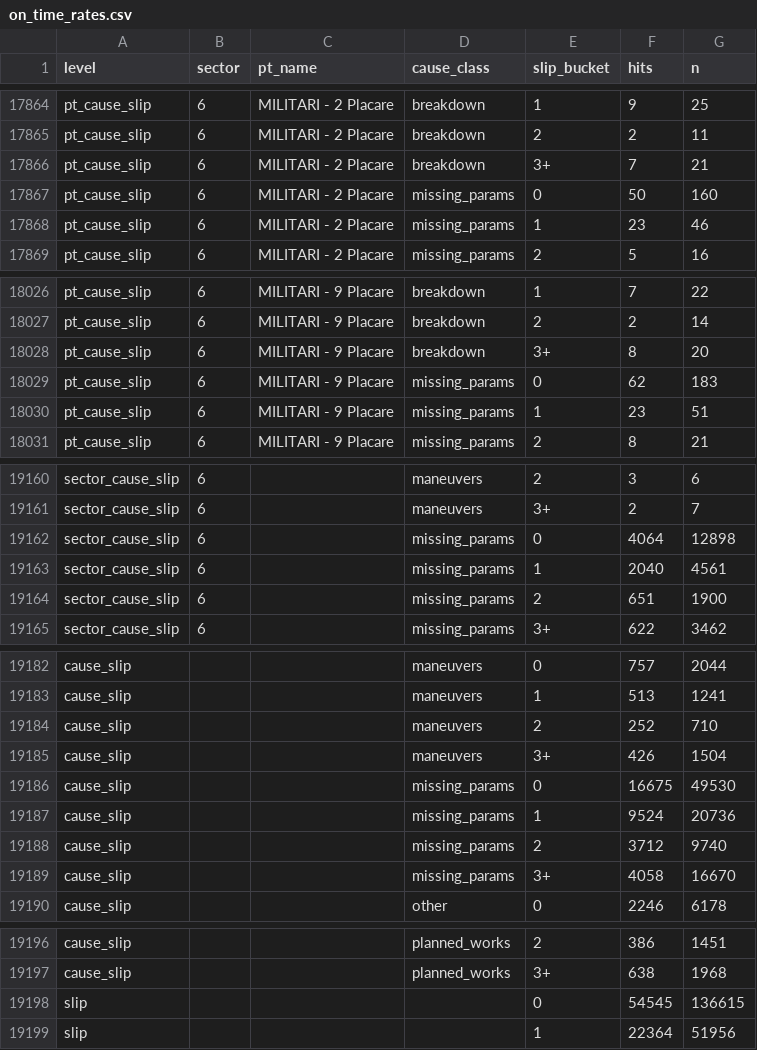
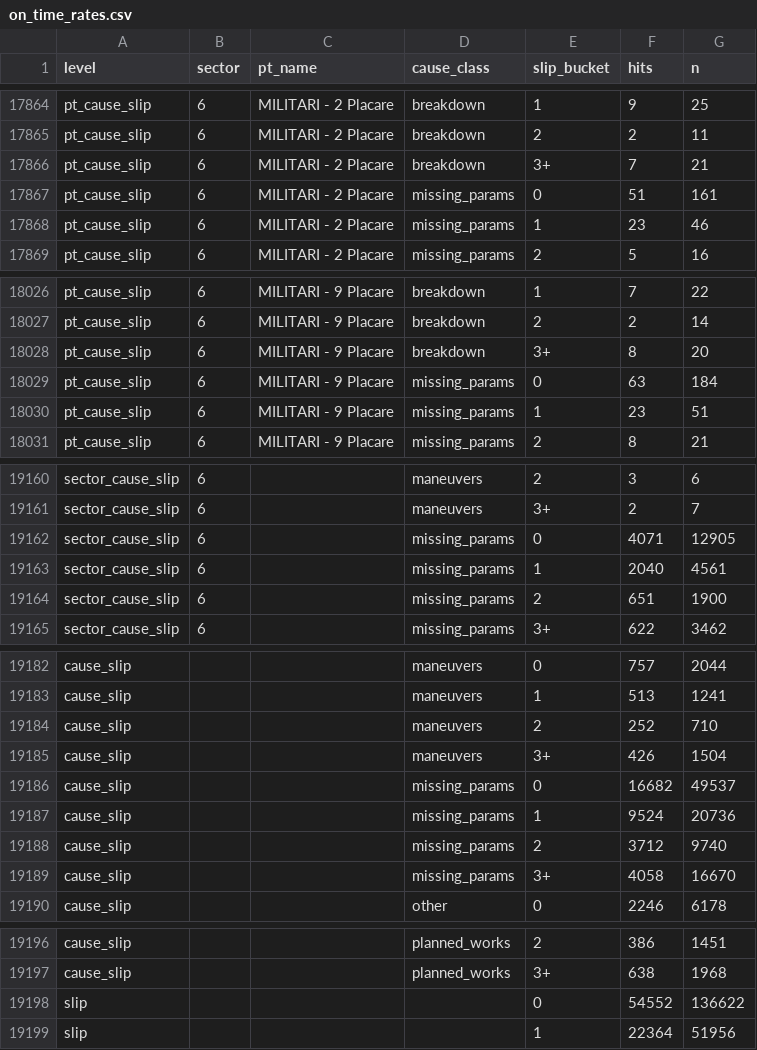
Before and after one commit to FlorinPopaCodes/termoficare-data, a CSV file: data/derived/on_time_rates.csv, drawn as a sheet; only a part is shown, gaps mark what is left out; the diff covers the shown part only.

```diff
--- a/data/derived/on_time_rates.csv
+++ b/data/derived/on_time_rates.csv
@@ -17866,3 +17866,3 @@ pt_cause_slip,6,MILITARI - 2 Placare,breakdown,2,2,11
 pt_cause_slip,6,MILITARI - 2 Placare,breakdown,3+,7,21
-pt_cause_slip,6,MILITARI - 2 Placare,missing_params,0,50,160
+pt_cause_slip,6,MILITARI - 2 Placare,missing_params,0,51,161
 pt_cause_slip,6,MILITARI - 2 Placare,missing_params,1,23,46
@@ -18028,3 +18028,3 @@ pt_cause_slip,6,MILITARI - 9 Placare,breakdown,2,2,14
 pt_cause_slip,6,MILITARI - 9 Placare,breakdown,3+,8,20
-pt_cause_slip,6,MILITARI - 9 Placare,missing_params,0,62,183
+pt_cause_slip,6,MILITARI - 9 Placare,missing_params,0,63,184
 pt_cause_slip,6,MILITARI - 9 Placare,missing_params,1,23,51
@@ -19161,3 +19161,3 @@ sector_cause_slip,6,,maneuvers,2,3,6
 sector_cause_slip,6,,maneuvers,3+,2,7
-sector_cause_slip,6,,missing_params,0,4064,12898
+sector_cause_slip,6,,missing_params,0,4071,12905
 sector_cause_slip,6,,missing_params,1,2040,4561
@@ -19185,3 +19185,3 @@ cause_slip,,,maneuvers,2,252,710
 cause_slip,,,maneuvers,3+,426,1504
-cause_slip,,,missing_params,0,16675,49530
+cause_slip,,,missing_params,0,16682,49537
 cause_slip,,,missing_params,1,9524,20736
@@ -19197,3 +19197,3 @@ cause_slip,,,planned_works,2,386,1451
 cause_slip,,,planned_works,3+,638,1968
-slip,,,,0,54545,136615
+slip,,,,0,54552,136622
 slip,,,,1,22364,51956
```
Also changed, not shown: 10 edited cells elsewhere in this file, 4 other files.
